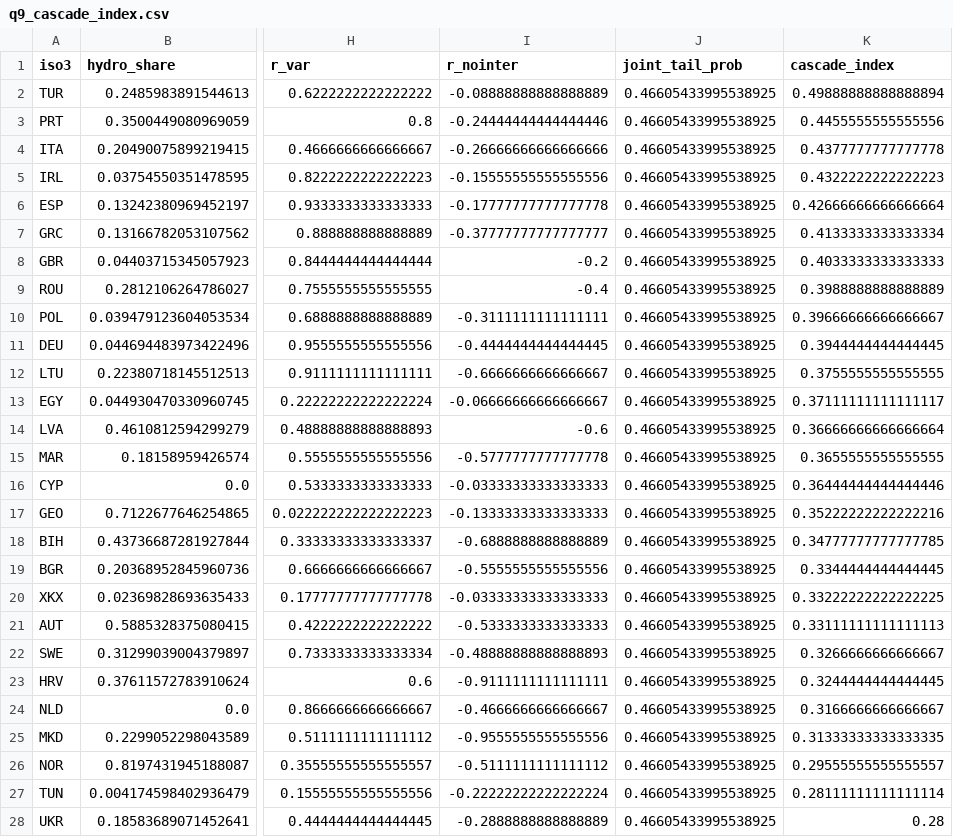
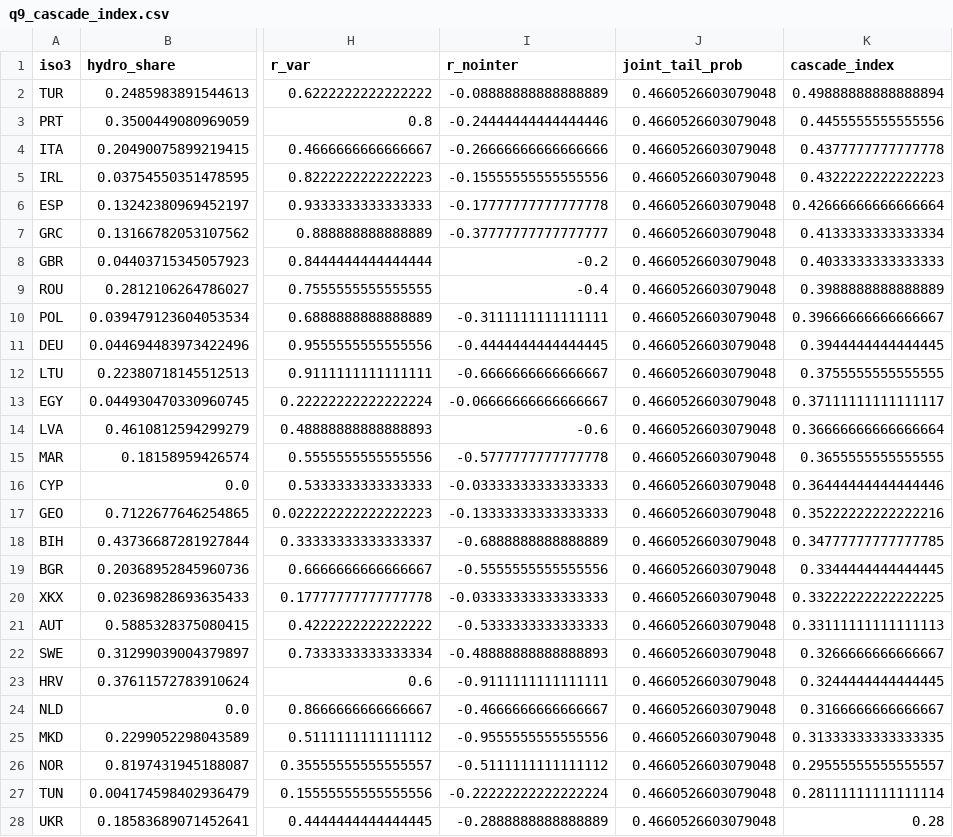
Before and after one commit to Bro-Ai-ML/Reverse-Proxy-Go, a CSV file: energy-analysis/output/tables/q9_cascade_index.csv, drawn as a sheet; only a part is shown, gaps mark what is left out; the diff covers the shown part only; the diff names each change by its address in the sheet, - before the commit and + after, or states it on an @@ line.

```diff
--- a/energy-analysis/output/tables/q9_cascade_index.csv
+++ b/energy-analysis/output/tables/q9_cascade_index.csv
-J2:J28 (joint_tail_prob): 0.46605433995538925
+J2:J28 (joint_tail_prob): 0.4660526603079048
```
Also changed, not shown: 18 edited cells elsewhere in this file, energy-analysis/output/tables/q10_hubris_clusters.csv, energy-analysis/output/tables/q14_growth_proxy.csv, 28 other files.
